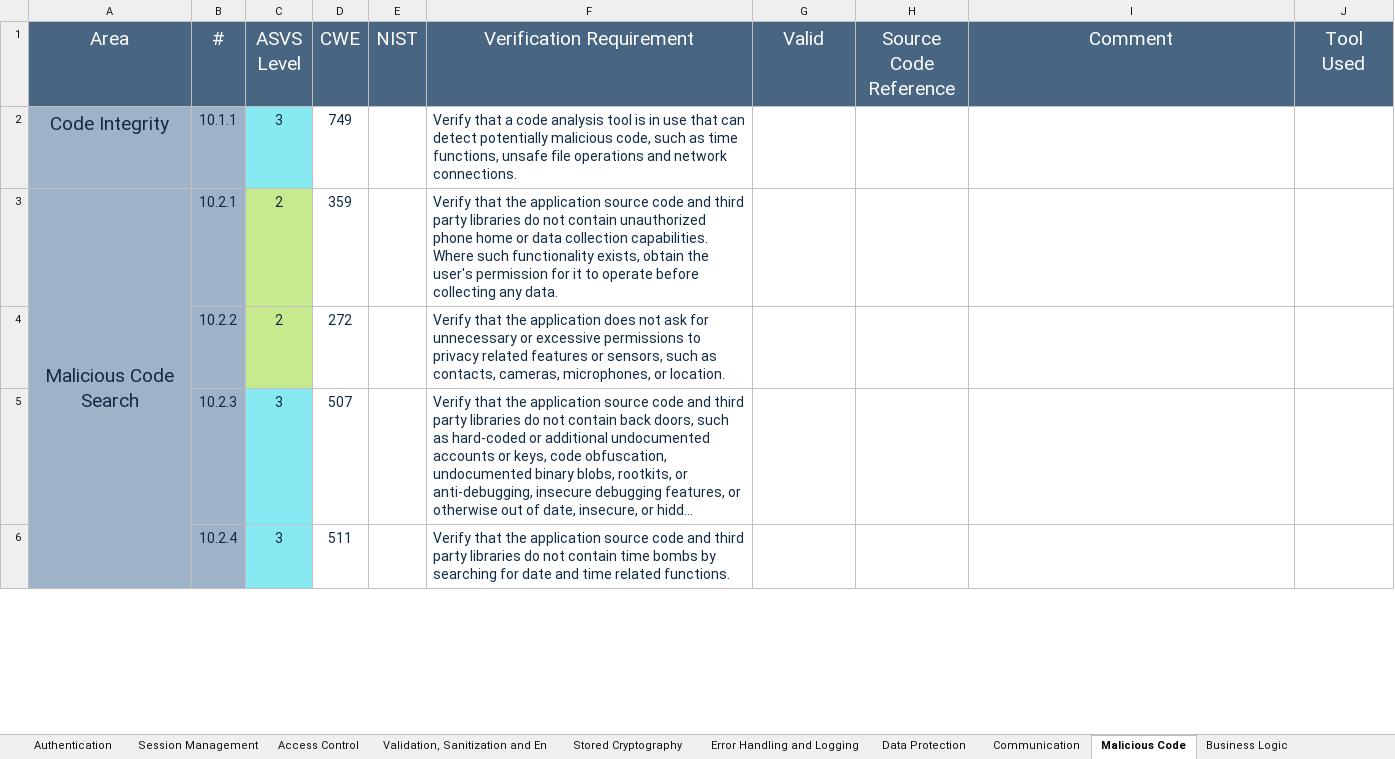
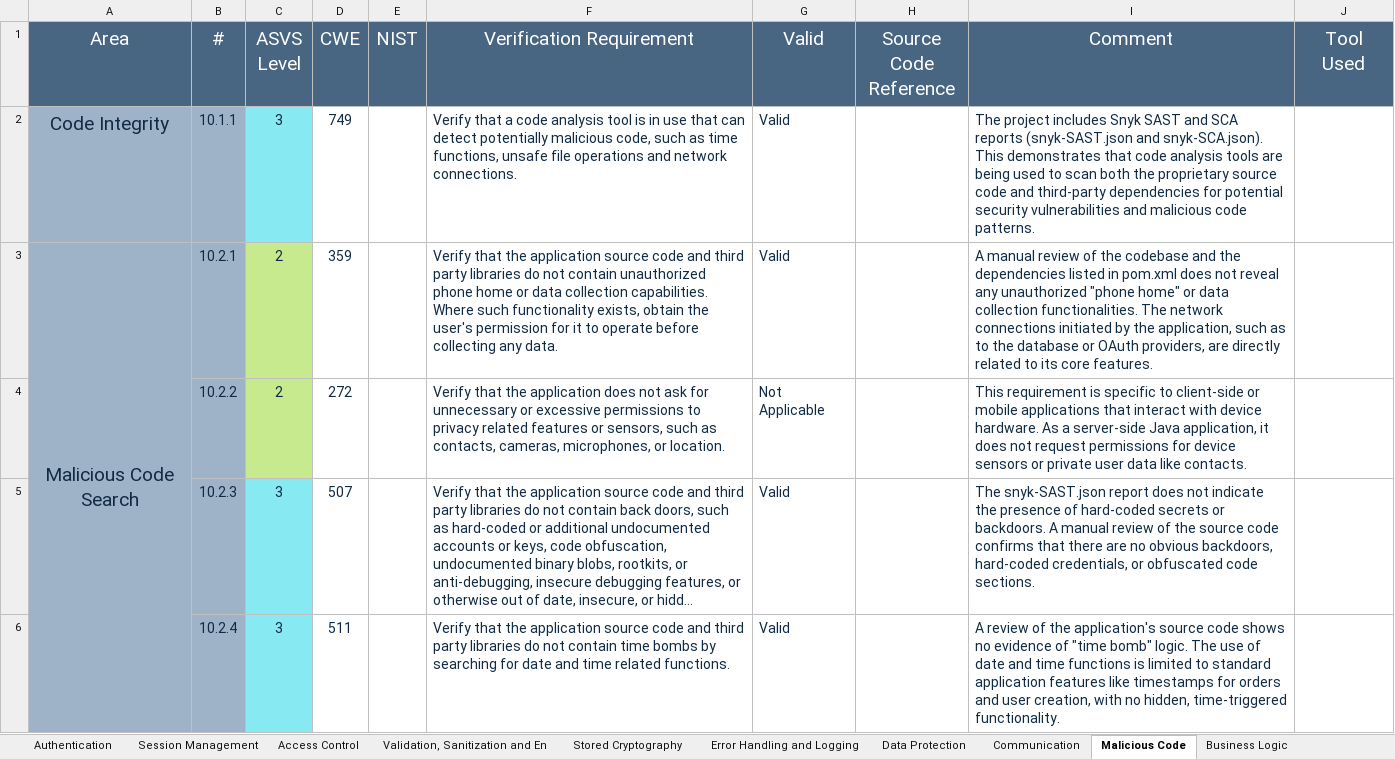
Before and after one commit to desofs2025wednap1/desofs2025_wed_nap_1, an Excel workbook: Deliverables/v4-ASVS-checklist-en.xlsx, sheet Malicious Code, drawn as a sheet; only a part is shown; long unchanged cells end in …; values as stored, in another font and other column widths than the file's, no borders; the diff covers the shown part only; the diff names each change by its address in the sheet, - before the commit and + after, or states it on an @@ line.

```diff
--- a/Deliverables/v4-ASVS-checklist-en.xlsx (sheet Malicious Code)
+++ b/Deliverables/v4-ASVS-checklist-en.xlsx (sheet Malicious Code)
-G2:G3 (Valid): (empty)
+G2:G3 (Valid): Valid
-I2 (Comment): (empty)
+I2 (Comment): The project includes Snyk SAST and SCA reports (snyk-SAST.json and snyk-SCA.json). This demonstrates that code analysis tools are being used to scan both the proprietary source code and third-party dependencies for potential security vulnerabilities and malicious code patterns.
-I3 (Comment): (empty)
+I3 (Comment): A manual review of the codebase and the dependencies listed in pom.xml does not reveal any unauthorized "phone home" or data collection functionalities. The network connections initiated by the application, such as to the database or OAuth providers, are directly related to its core features.
-G4 (Valid): (empty)
+G4 (Valid): Not Applicable
-I4 (Comment): (empty)
+I4 (Comment): This requirement is specific to client-side or mobile applications that interact with device hardware. As a server-side Java application, it does not request permissions for device sensors or private user data like contacts.
-G5:G6 (Valid): (empty)
+G5:G6 (Valid): Valid
-I5 (Comment): (empty)
+I5 (Comment): The snyk-SAST.json report does not indicate the presence of hard-coded secrets or backdoors. A manual review of the source code confirms that there are no obvious backdoors, hard-coded credentials, or obfuscated code sections.
-I6 (Comment): (empty)
+I6 (Comment): A review of the application's source code shows no evidence of "time bomb" logic. The use of date and time functions is limited to standard application features like timestamps for orders and user creation, with no hidden, time-triggered functionality.
```
Also changed, not shown: 10 edited cells elsewhere in this sheet, sheet Configuration, sheet Files and Resources, sheet API and Web Service, sheet ASVS Results, sheet Data Protection, sheet Business Logic, 1 more sheet, charts or pictures.
